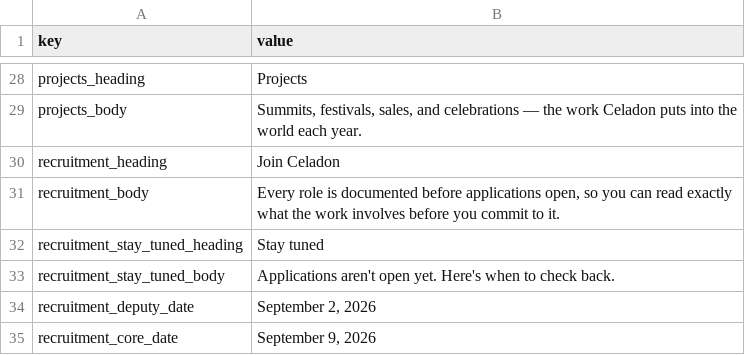
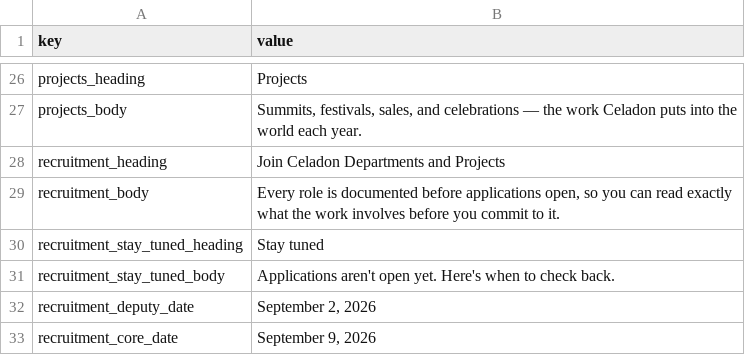
Before and after one commit to Koala3353/celadon-website, a CSV file: content/site.csv, drawn as a sheet; only a part is shown, gaps mark what is left out; the diff covers the shown part only.

```diff
--- a/content/site.csv
+++ b/content/site.csv
@@ -37 +39 @@ projects_body,"Summits, festivals, sales, and celebrations — the work Celadon
-recruitment_heading,Join Celadon
+"recruitment_heading","Join Celadon Departments and Projects"
```
Also changed, not shown: 1 added row, 7 removed rows and 10 edited cells elsewhere in this file, content/projects.csv, 25 other files.
